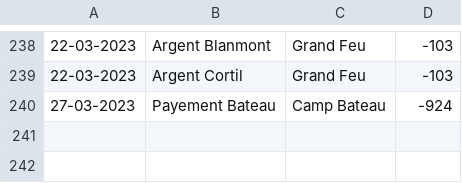
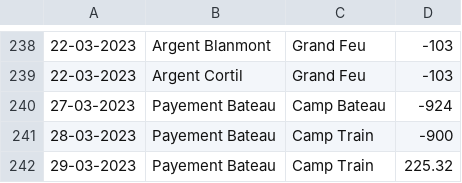
Before and after one commit to MaximeGodfriaux/ComptesPi2, a CSV file: csv_files/compte.csv, drawn as a sheet; only a part is shown, gaps mark what is left out; the diff names each change by its address in the sheet, - before the commit and + after, or states it on an @@ line.

```diff
--- a/csv_files/compte.csv
+++ b/csv_files/compte.csv
+row 241: 28-03-2023 | Payement Bateau | Camp Train | -900
+row 242: 29-03-2023 | Payement Bateau | Camp Train | 225.32
```
Also changed, not shown: 20 other files.
